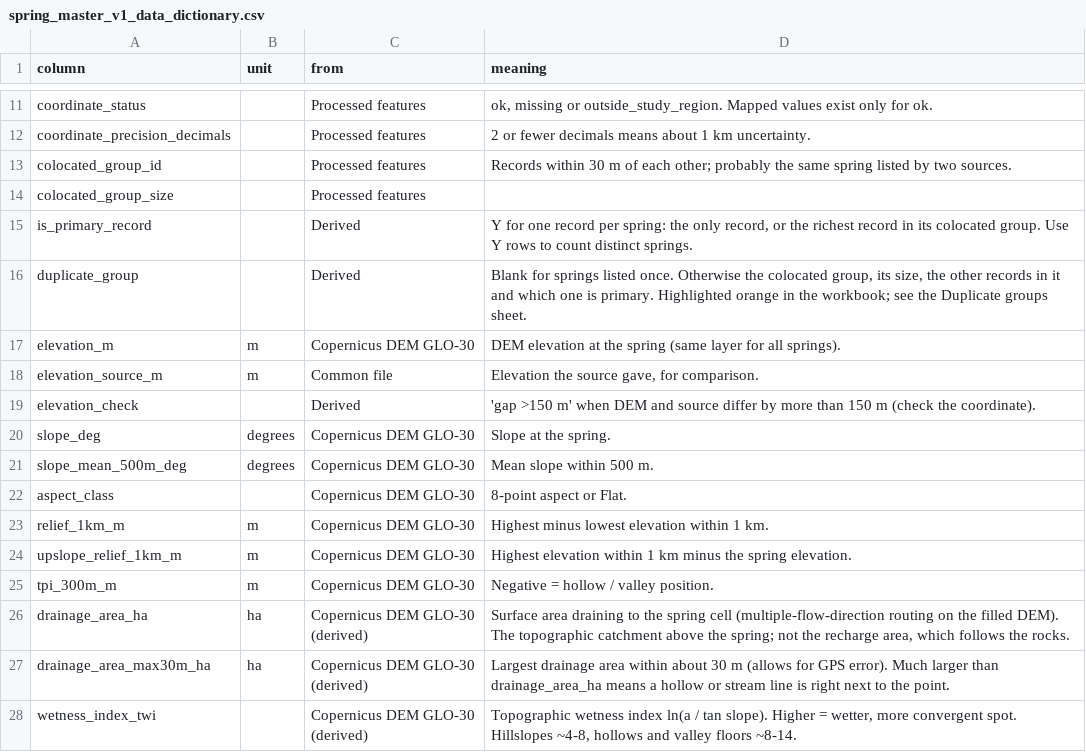
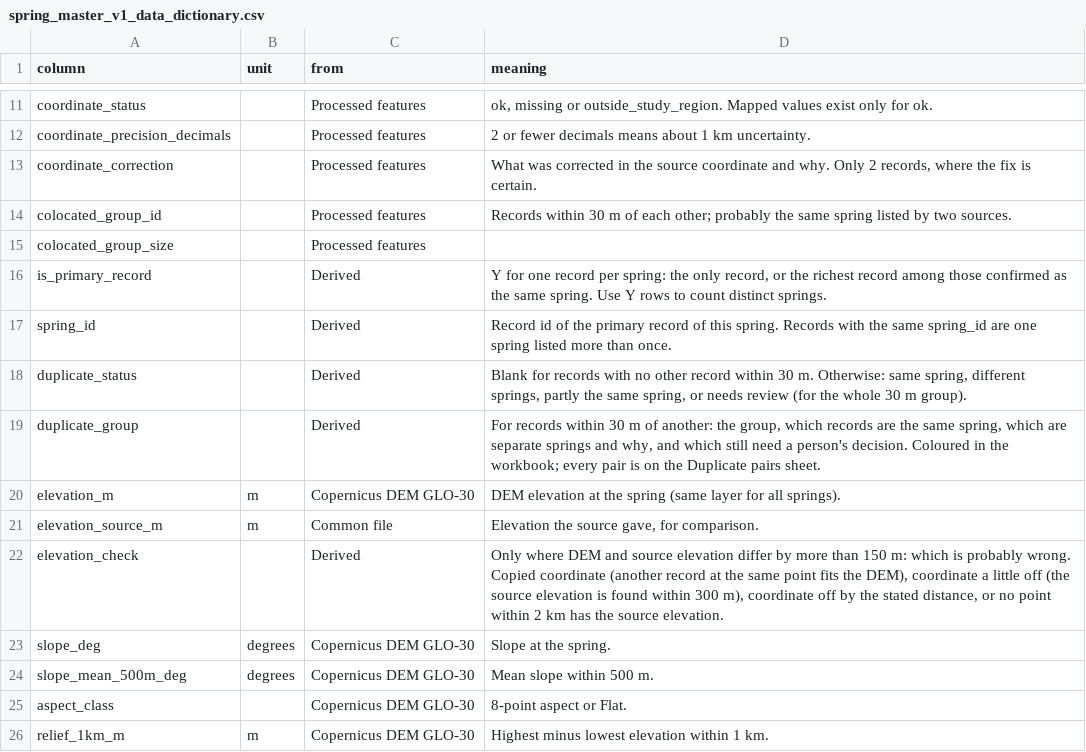
Before and after one commit to Abhishek-R09/rdi-watsan-springshed-decision-support, a CSV file: data/02_processed/spring_master/spring_master_v1_data_dictionary.csv, drawn as a sheet; only a part is shown, gaps mark what is left out; the shorter side is filled out with more unchanged rows.

```diff
--- a/data/02_processed/spring_master/spring_master_v1_data_dictionary.csv
+++ b/data/02_processed/spring_master/spring_master_v1_data_dictionary.csv
@@ -12,9 +12,12 @@ coordinate_status,,Processed features,"ok, missing or outside_study_region. Mapp
 coordinate_precision_decimals,,Processed features,2 or fewer decimals means about 1 km uncertainty.
+coordinate_correction,,Processed features,"What was corrected in the source coordinate and why. Only 2 records, where the fix is certain."
 colocated_group_id,,Processed features,Records within 30 m of each other; probably the same spring listed by two sources.
 colocated_group_size,,Processed features,
-is_primary_record,,Derived,"Y for one record per spring: the only record, or the richest record in its colocated group. Use Y rows to count distinct springs."
-duplicate_group,,Derived,"Blank for springs listed once. Otherwise the colocated group, its size, the other records in it and which one is primary. Highlighted orange in the workbook; see the Duplicate groups sheet."
+is_primary_record,,Derived,"Y for one record per spring: the only record, or the richest record among those confirmed as the same spring. Use Y rows to count distinct springs."
+spring_id,,Derived,Record id of the primary record of this spring. Records with the same spring_id are one spring listed more than once.
+duplicate_status,,Derived,"Blank for records with no other record within 30 m. Otherwise: same spring, different springs, partly the same spring, or needs review (for the whole 30 m group)."
+duplicate_group,,Derived,"For records within 30 m of another: the group, which records are the same spring, which are separate springs and why, and which still need a person's decision. Coloured in the workbook; every pair is on the Duplicate pairs sheet."
 elevation_m,m,Copernicus DEM GLO-30,DEM elevation at the spring (same layer for all springs).
 elevation_source_m,m,Common file,"Elevation the source gave, for comparison."
-elevation_check,,Derived,'gap >150 m' when DEM and source differ by more than 150 m (check the coordinate).
+elevation_check,,Derived,"Only where DEM and source elevation differ by more than 150 m: which is probably wrong. Copied coordinate (another record at the same point fits the DEM), coordinate a little off (the source elevation is found within 300 m), coordinate off by the stated distance, or no point within 2 km has the source elevation."
 slope_deg,degrees,Copernicus DEM GLO-30,Slope at the spring.
```
Also changed, not shown: data/02_processed/spring_features/spring_features_v1_coverage_pct.csv, data/02_processed/spring_features/spring_features_v1_data_dictionary.csv, 13 other files.
